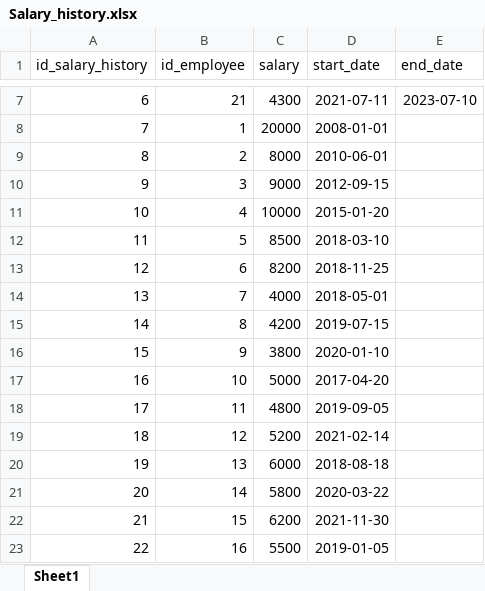
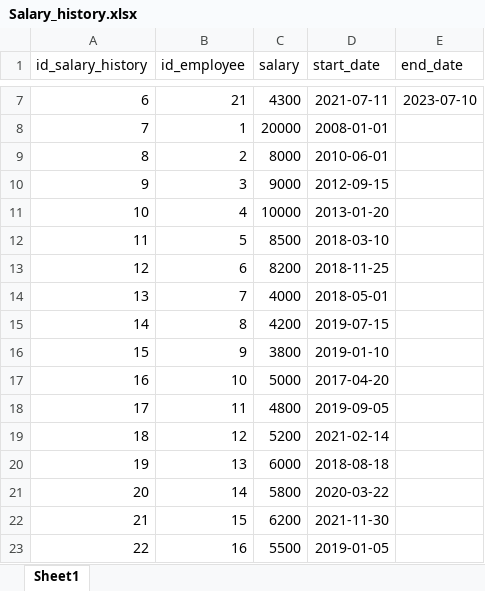
Before and after one commit to GabrielaSpiridon/Payment-Gap-Analyzer, an Excel workbook: TabeleExcel/Tabele_Id/Salary_history.xlsx, sheet Sheet1, drawn as a sheet; only a part is shown, gaps mark what is left out; values as stored, in another font and other column widths than the file's, no borders; the diff names each change by its address in the sheet, - before the commit and + after, or states it on an @@ line.

```diff
--- a/TabeleExcel/Tabele_Id/Salary_history.xlsx (sheet Sheet1)
+++ b/TabeleExcel/Tabele_Id/Salary_history.xlsx (sheet Sheet1)
-D11 (start_date): 2015-01-20
+D11 (start_date): 2013-01-20
-D16 (start_date): 2020-01-10
+D16 (start_date): 2019-01-10
```
Also changed, not shown: TabeleExcel/Tabele_UserFriendly/Salary_history.xlsx, 2 other files.
